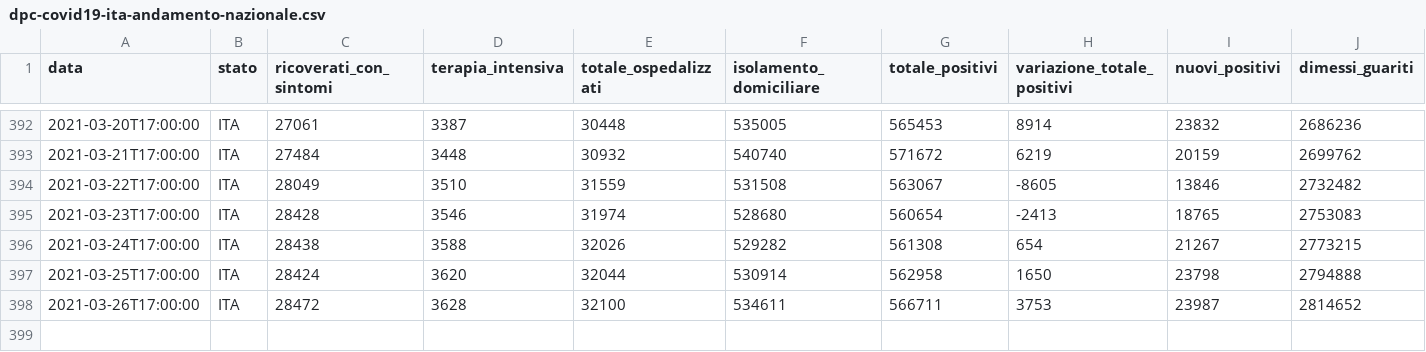
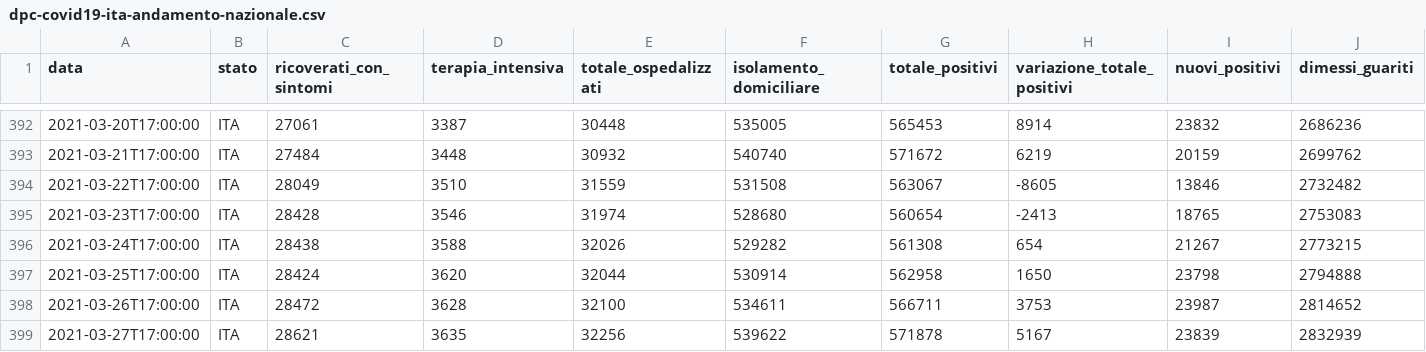
Before and after one commit to Learning-from-the-curve/dashboard-italy, a CSV file: input/dpc-covid19-ita-andamento-nazionale.csv, drawn as a sheet; only a part is shown, gaps mark what is left out; rows hold the shown columns only; the diff names each change by its address in the sheet, - before the commit and + after, or states it on an @@ line.

Commit message:
Data Updated

```diff
--- a/input/dpc-covid19-ita-andamento-nazionale.csv
+++ b/input/dpc-covid19-ita-andamento-nazionale.csv
+row 399: 2021-03-27T17:00:00 | ITA | 28621 | 3635 | 32256 | 539622 | 571878 | 5167 | 23839 | 2832939
```
Also changed, not shown: 18 other files.
